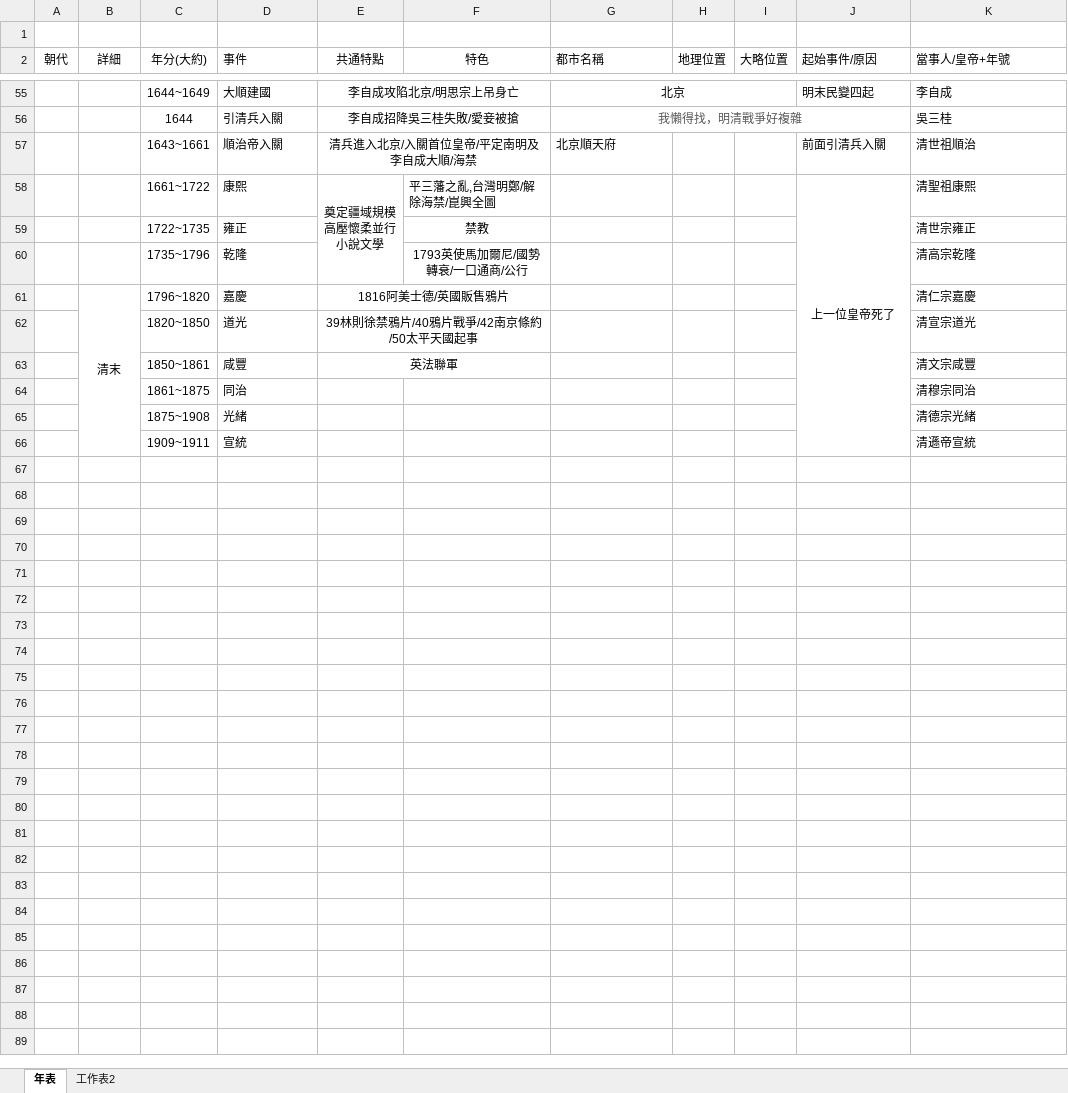
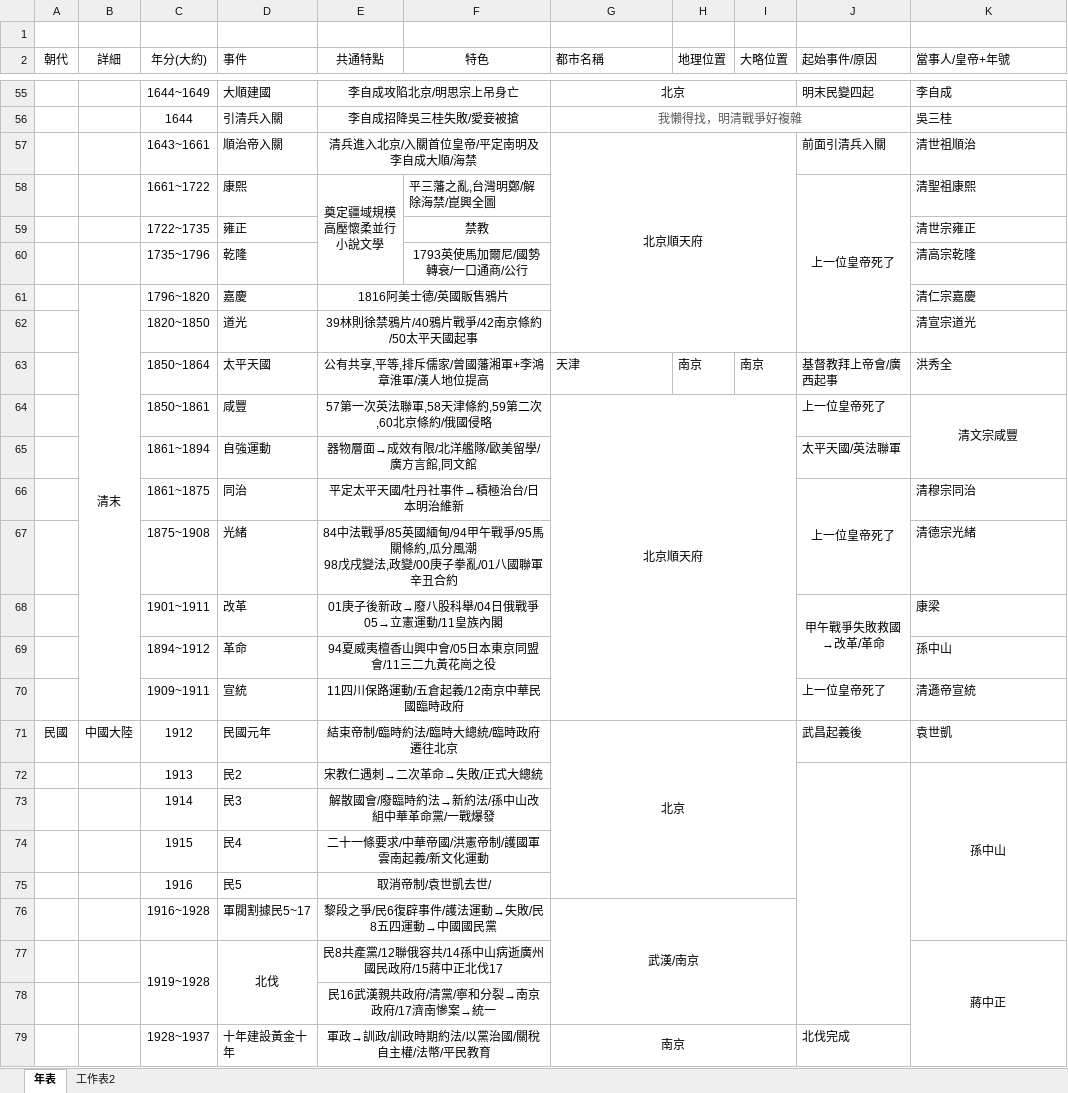
Before and after one commit to xTaiwanPingLord/xTaiwanPingLord-s-, an Excel workbook: 歷史.xlsx, sheet 年表, drawn as a sheet; only a part is shown, gaps mark what is left out; values as stored, in another font and other column widths than the file's, no borders; removed rows and columns are numbered as before the commit, all else as after; ↵ is a line break in a cell; the diff covers the shown part only; the diff names each change by its address in the sheet, - before the commit and + after, or states it on an @@ line.

Commit message:
??

```diff
--- a/歷史.xlsx (sheet 年表)
+++ b/歷史.xlsx (sheet 年表)
-G57 alignment: left
+G57 alignment: center
+G57:I62 merged
-J58:J66 merged
+J58:J62 merged
+row 63:  |  | 1850~1864 | 太平天國 | 公有共享,平等,排斥儒家/曾國藩湘軍+李鴻章淮軍/漢人地位提高 |  | 天津 | 南京 | 南京 | 基督教拜上帝會/廣西起事 | 洪秀全
-E64 (共通特點): 英法聯軍
+E64 (共通特點): 57第一次英法聯軍,58天津條約,59第二次,60北京條約/俄國侵略
-G64 (都市名稱): (empty)
+G64 (都市名稱): 北京順天府
+G64:I70 merged
-J64 (起始事件/原因): (empty)
+J64 (起始事件/原因): 上一位皇帝死了
-K64 alignment: left
+K64 alignment: center
+K64:K65 merged
+row 65:  |  | 1861~1894 | 自強運動 | 器物層面→成效有限/北洋艦隊/歐美留學/廣方言館,同文館 |  |  |  |  | 太平天國/英法聯軍
-E66 (共通特點): (empty)
+E66 (共通特點): 平定太平天國/牡丹社事件→積極治台/日本明治維新
+E66:F66 merged
-J66 (起始事件/原因): (empty)
+J66 (起始事件/原因): 上一位皇帝死了
+J66:J67 merged
-E67 (共通特點): (empty)
+E67 (共通特點): 84中法戰爭/85英國緬甸/94甲午戰爭/95馬關條約,瓜分風潮 ↵ 98戊戌變法,政變/00庚子拳亂/01八國聯軍辛丑合約
+E67:F67 merged
+row 68:  |  | 1901~1911 | 改革 | 01庚子後新政→廢八股科舉/04日俄戰爭05→立憲運動/11皇族內閣 |  |  |  |  | 甲午戰爭失敗救國 ↵ →改革/革命 | 康梁
+row 69:  |  | 1894~1912 | 革命 | 94夏威夷檀香山興中會/05日本東京同盟會/11三二九黃花崗之役 |  |  |  |  |  | 孫中山
-E70 (共通特點): (empty)
+E70 (共通特點): 11四川保路運動/五倉起義/12南京中華民國臨時政府
+E70:F70 merged
-J70 (起始事件/原因): (empty)
+J70 (起始事件/原因): 上一位皇帝死了
+row 71: 民國 | 中國大陸 | 1912 | 民國元年 | 結束帝制/臨時約法/臨時大總統/臨時政府遷往北京 |  | 北京 |  |  | 武昌起義後 | 袁世凱
+row 72:  |  | 1913 | 民2 | 宋教仁遇刺→二次革命→失敗/正式大總統 |  |  |  |  |  | 孫中山
+row 73:  |  | 1914 | 民3 | 解散國會/廢臨時約法→新約法/孫中山改組中華革命黨/一戰爆發
+row 74:  |  | 1915 | 民4 | 二十一條要求/中華帝國/洪憲帝制/護國軍雲南起義/新文化運動
+row 75:  |  | 1916 | 民5 | 取消帝制/袁世凱去世/
+row 76:  |  | 1916~1928 | 軍閥割據民5~17 | 黎段之爭/民6復辟事件/護法運動→失敗/民8五四運動→中國國民黨 |  | 武漢/南京
+row 77:  |  | 1919~1928 | 北伐 | 民8共產黨/12聯俄容共/14孫中山病逝廣州國民政府/15蔣中正北伐17 |  |  |  |  |  | 蔣中正
+row 78:  |  |  |  | 民16武漢親共政府/清黨/寧和分裂→南京政府/17濟南慘案→統一
+row 79:  |  | 1928~1937 | 十年建設黃金十年 | 軍政→訓政/訓政時期約法/以黨治國/關稅自主權/法幣/平民教育 |  | 南京 |  |  | 北伐完成
```
Also changed, not shown: 9 added rows and 1 edited cell elsewhere in this sheet.
